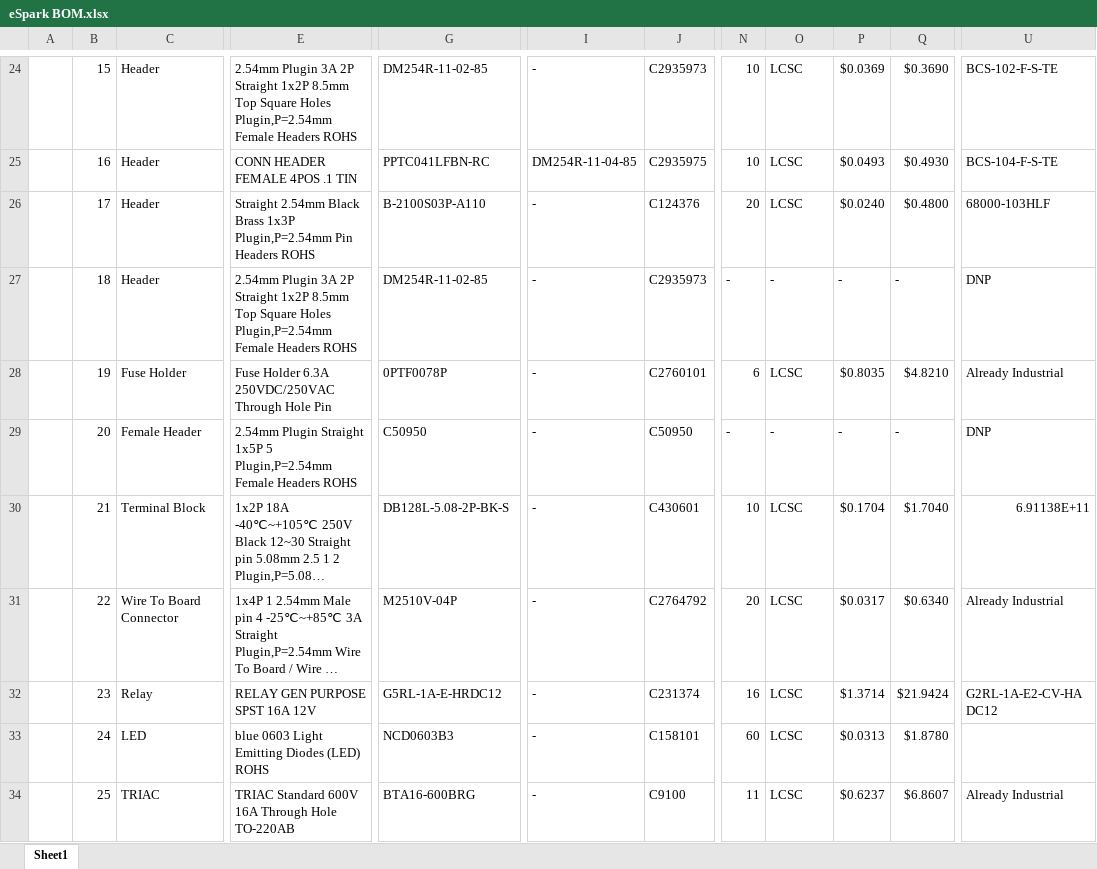
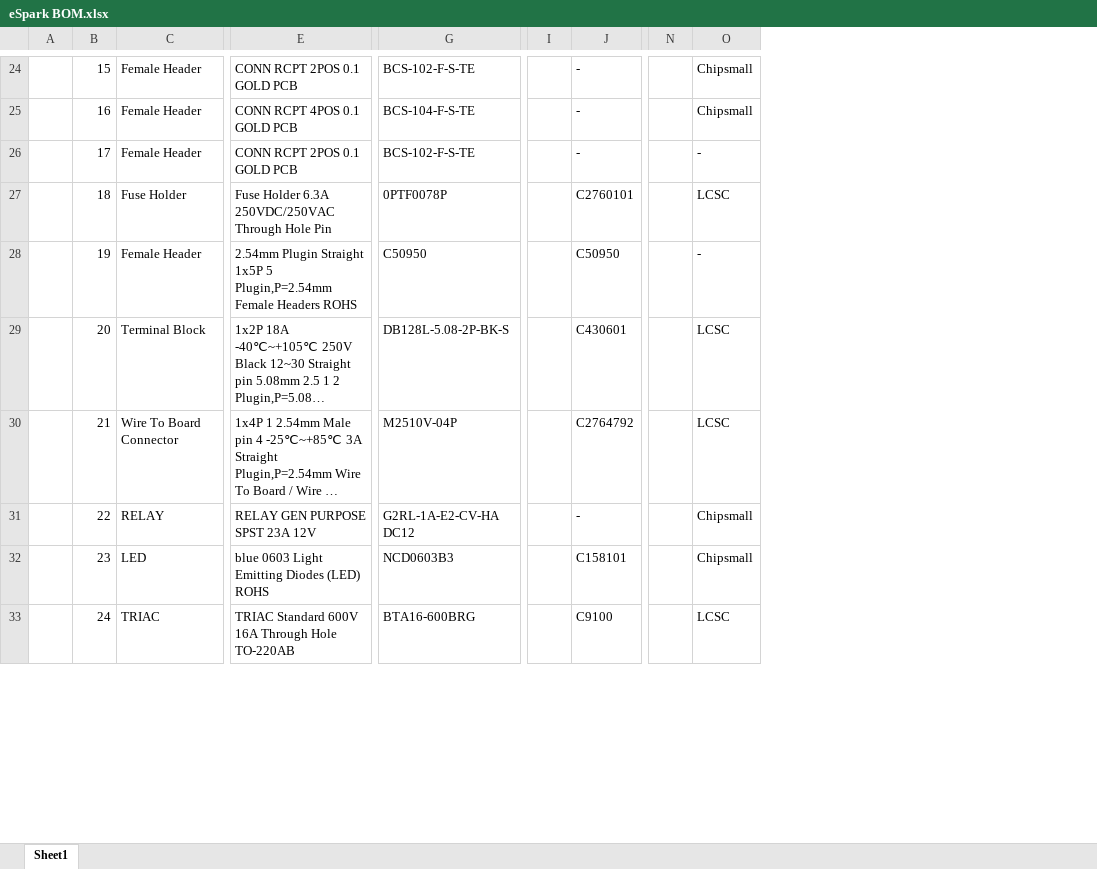
Before and after one commit to eSpark-Consulting-Group/hasanmehmood-motordriver, an Excel workbook: Design-Files/MotorDriver-v1.0/Deliverables/BOM/eSpark BOM.xlsx, sheet Sheet1, drawn as a sheet; only a part is shown, gaps mark what is left out; long unchanged cells end in …; values as stored, in another font and other column widths than the file's, no cell formats; charts and pictures not drawn; removed rows and columns are numbered as before the commit, all else as after; rows hold the shown columns only; the diff covers the shown part only; the diff names each change by its address in the sheet, - before the commit and + after, or states it on an @@ line.

```diff
--- a/Design-Files/MotorDriver-v1.0/Deliverables/BOM/eSpark BOM.xlsx (sheet Sheet1)
+++ b/Design-Files/MotorDriver-v1.0/Deliverables/BOM/eSpark BOM.xlsx (sheet Sheet1)
-column I, rows 24-26: - | DM254R-11-04-85 | -; rows 28-34: all -
+column I, empty
-column N, rows 24-26: 10 | 10 | 20; rows 28-34: 6 | - | 10 | 20 | 16 | 60 | 11
+column N, empty
-column P, rows 24-26: $0.0369 | $0.0493 | $0.0240; rows 28-34: $0.8035 | - | $0.1704 | $0.0317 | $1.3714 | $0.0313 | $0.6237
-column Q, rows 24-26: $0.3690 | $0.4930 | $0.4800; rows 28-34: $4.8210 | - | $1.7040 | $0.6340 | $21.9424 | $1.8780 | $6.8607
-column U, rows 24-26: BCS-102-F-S-TE | BCS-104-F-S-TE | 68000-103HLF; rows 28-34: Already Industrial | DNP | 6.91138E+11 | Already Industrial | G2RL-1A-E2-CV-HA DC12 |  | Already Industrial
-C24:C26: Header
+C24:C26: Female Header
-E24: 2.54mm Plugin 3A 2P Straight 1x2P 8.5mm Top Square Holes Plugin,P=2.54mm Female Headers ROHS
+E24: CONN RCPT 2POS 0.1 GOLD PCB
-G24: DM254R-11-02-85
+G24: BCS-102-F-S-TE
-J24: C2935973
+J24: -
-O24:O25: LCSC
+O24:O25: Chipsmall
-E25: CONN HEADER FEMALE 4POS .1 TIN
+E25: CONN RCPT 4POS 0.1 GOLD PCB
-G25: PPTC041LFBN-RC
+G25: BCS-104-F-S-TE
-J25: C2935975
+J25: -
-E26: Straight 2.54mm Black Brass 1x3P Plugin,P=2.54mm Pin Headers ROHS
+E26: CONN RCPT 2POS 0.1 GOLD PCB
-G26: B-2100S03P-A110
+G26: BCS-102-F-S-TE
-J26: C124376
+J26: -
-O26: LCSC
+O26: -
-row 27:  | 18 | Header | 2.54mm Plugin 3A 2P Straight 1x2P 8.5mm Top Square Holes Plugin,P=2.54mm Female Headers ROHS | DM254R-11-02-85 | - | C2935973 | - | - | - | - | DNP
-B27: 19
+B27: 18
-B28: 20
+B28: 19
-B29: 21
+B29: 20
-B30: 22
+B30: 21
-B31: 23
+B31: 22
-C31: Relay
+C31: RELAY
-E31: RELAY GEN PURPOSE SPST 16A 12V
+E31: RELAY GEN PURPOSE SPST 23A 12V
-G31: G5RL-1A-E-HRDC12
+G31: G2RL-1A-E2-CV-HA DC12
-J31: C231374
+J31: -
-O31:O32: LCSC
+O31:O32: Chipsmall
-B32: 24
+B32: 23
-B33: 25
+B33: 24
```
Also changed, not shown: 1 added row, 2 added columns, 4 removed columns and 276 edited cells elsewhere in this sheet, cell formats, formulas that keep their value, charts or pictures, 4 other files.
